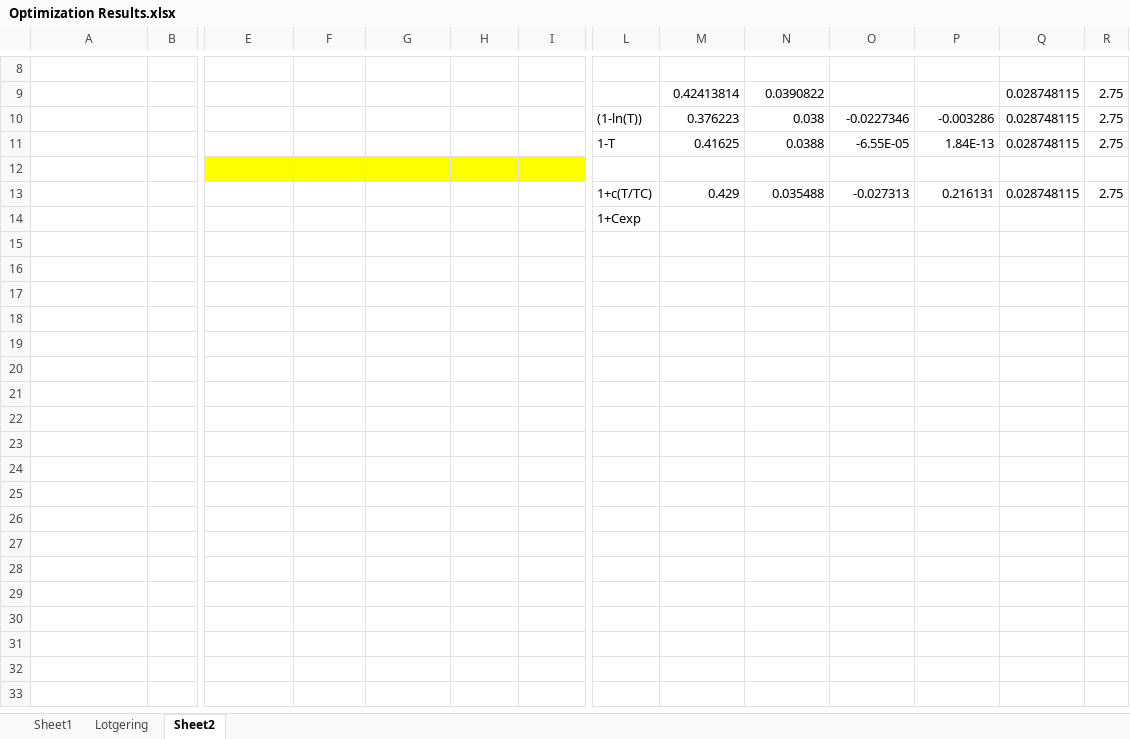
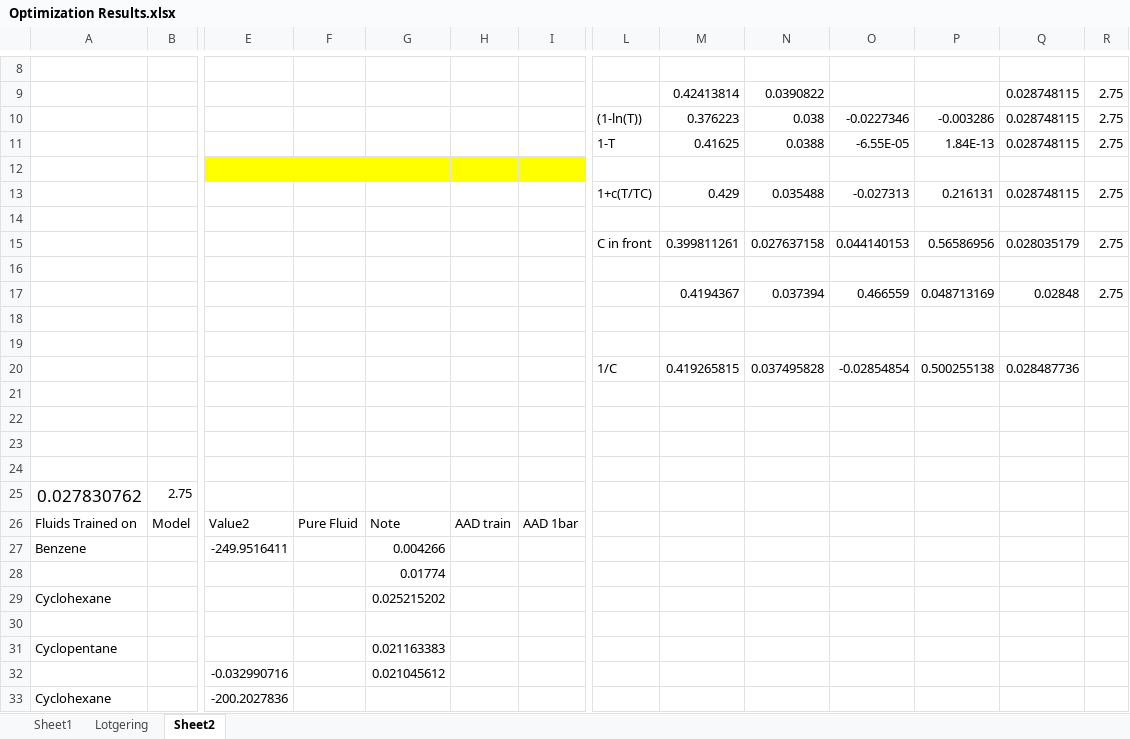
Before and after one commit to erichuang384/4YR, an Excel workbook: Optimization Results/Optimization Results.xlsx, sheet Sheet2, drawn as a sheet; only a part is shown, gaps mark what is left out; values as stored, in another font and other column widths than the file's, no borders; table styles not drawn; rows hold the shown columns only; the diff covers the shown part only; the diff names each change by its address in the sheet, - before the commit and + after, or states it on an @@ line.

```diff
--- a/Optimization Results/Optimization Results.xlsx (sheet Sheet2)
+++ b/Optimization Results/Optimization Results.xlsx (sheet Sheet2)
-L14: 1+Cexp
+L14: (empty)
+row 15:  |  |  |  |  |  |  | C in front | 0.399811261 | 0.027637158 | 0.044140153 | 0.56586956 | 0.028035179 | 2.75
+row 16: (empty)
+row 17:  |  |  |  |  |  |  |  | 0.4194367 | 0.037394 | 0.466559 | 0.048713169 | 0.02848 | 2.75
+row 18: (empty)
+row 19: (empty)
+row 20:  |  |  |  |  |  |  | 1/C | 0.419265815 | 0.037495828 | -0.02854854 | 0.500255138 | 0.028487736
+row 21: (empty)
+row 22: (empty)
+row 23: (empty)
+row 24: (empty)
+row 25: 0.027830762 | 2.75
+row 26: Fluids Trained on | Model | Value2 | Pure Fluid | Note | AAD train | AAD 1bar
+row 27: Benzene |  | -249.9516411 |  | 0.004266
+row 28:  |  |  |  | 0.01774
+row 29: Cyclohexane |  |  |  | 0.025215202
+row 30: (empty)
+row 31: Cyclopentane |  |  |  | 0.021163383
+row 32:  |  | -0.032990716 |  | 0.021045612
+row 33: Cyclohexane |  | -200.2027836
```
Also changed, not shown: 39 added rows and 1 edited cell elsewhere in this sheet, 14 other files.
